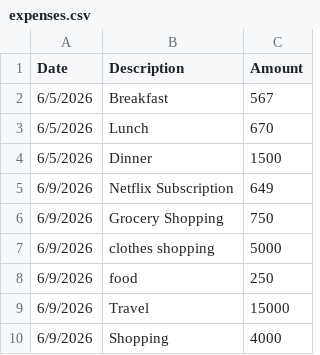
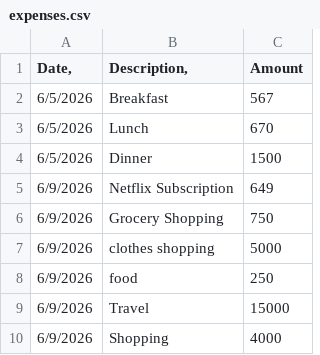
Before and after one commit to ShreyaBawankar77/Python-programming-MainCrafts-Internship, a CSV file: task2.py/expenses.csv, drawn as a sheet.

Commit message:
Fix CSV header formatting in expenses.csv

```diff
--- a/task2.py/expenses.csv
+++ b/task2.py/expenses.csv
@@ -1,2 +1,2 @@
-Date	Description	Amount
+Date,	Description,	Amount
 6/5/2026	Breakfast	567
```
